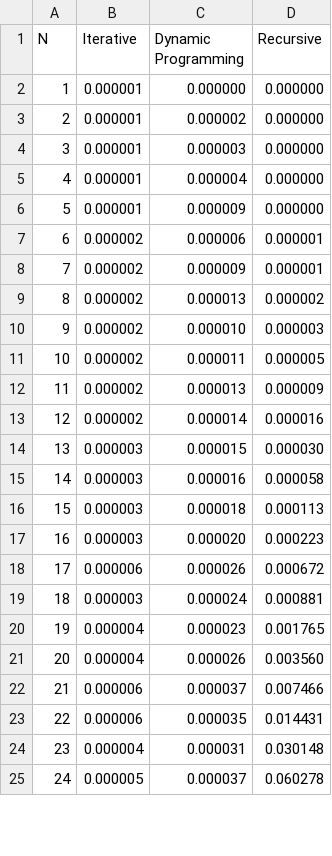
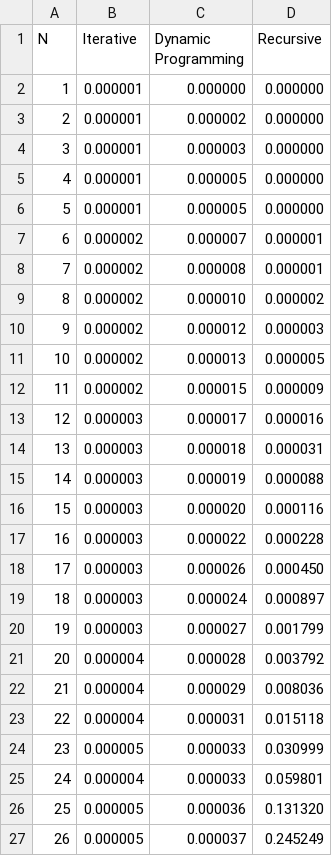
Before and after one commit to CS5008-khoury-lionelle/TeamActivities, a CSV file: Module06/timings_pascal_run.csv, drawn as a sheet; only a part is shown; removed rows and columns are numbered as before the commit, all else as after; the diff covers the shown part only; the diff names each change by its address in the sheet, - before the commit and + after, or states it on an @@ line.

```diff
--- a/Module06/timings_pascal_run.csv
+++ b/Module06/timings_pascal_run.csv
-C5 (Dynamic Programming): 0.000004
+C5 (Dynamic Programming): 0.000005
-C6 (Dynamic Programming): 0.000009
+C6 (Dynamic Programming): 0.000005
-C7 (Dynamic Programming): 0.000006
+C7 (Dynamic Programming): 0.000007
-C8 (Dynamic Programming): 0.000009
+C8 (Dynamic Programming): 0.000008
-C9 (Dynamic Programming): 0.000013
+C9 (Dynamic Programming): 0.000010
-C10 (Dynamic Programming): 0.000010
+C10 (Dynamic Programming): 0.000012
-C11 (Dynamic Programming): 0.000011
+C11 (Dynamic Programming): 0.000013
-C12 (Dynamic Programming): 0.000013
+C12 (Dynamic Programming): 0.000015
-row 13: 12 | 0.000002 | 0.000014 | 0.000016
@@ column A (N) renumbered between rows 13 and 33 @@
-C13 (Dynamic Programming): 0.000015
+C13 (Dynamic Programming): 0.000017
-D13 (Recursive): 0.000030
+D13 (Recursive): 0.000016
-row 15: 14 | 0.000003 | 0.000016 | 0.000058
-D14 (Recursive): 0.000113
+D14 (Recursive): 0.000031
+row 15: 14 | 0.000003 | 0.000019 | 0.000088
-D16 (Recursive): 0.000223
+D16 (Recursive): 0.000116
-row 18: 17 | 0.000006 | 0.000026 | 0.000672
+row 17: 16 | 0.000003 | 0.000022 | 0.000228
+row 18: 17 | 0.000003 | 0.000026 | 0.000450
-D19 (Recursive): 0.000881
+D19 (Recursive): 0.000897
+row 20: 19 | 0.000003 | 0.000027 | 0.001799
-C21 (Dynamic Programming): 0.000023
+C21 (Dynamic Programming): 0.000028
-D21 (Recursive): 0.001765
+D21 (Recursive): 0.003792
-C22 (Dynamic Programming): 0.000026
+C22 (Dynamic Programming): 0.000029
-D22 (Recursive): 0.003560
+D22 (Recursive): 0.008036
-row 22: 21 | 0.000006 | 0.000037 | 0.007466
-row 23: 22 | 0.000006 | 0.000035 | 0.014431
-D23 (Recursive): 0.030148
+D23 (Recursive): 0.015118
+row 24: 23 | 0.000005 | 0.000033 | 0.030999
+row 25: 24 | 0.000004 | 0.000033 | 0.059801
+row 26: 25 | 0.000005 | 0.000036 | 0.131320
-D27 (Recursive): 0.060278
+D27 (Recursive): 0.245249
```
Also changed, not shown: 10 added rows, 2 removed rows and 8 edited cells elsewhere in this file, Module06/ops_pascal_run.csv, 2 other files.
